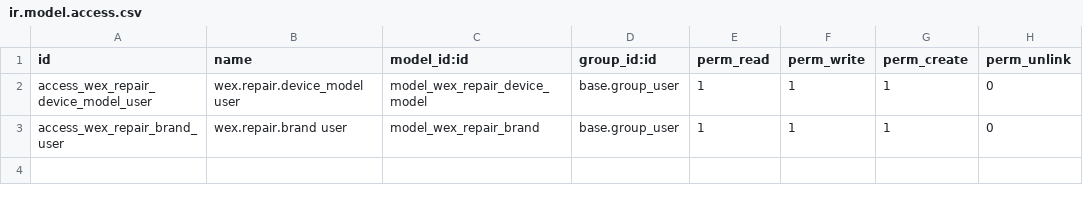
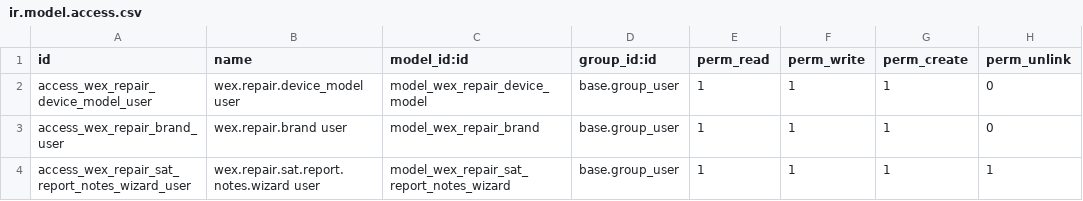
Before and after one commit to lanselor/wexplay-odoo-addons, a CSV file: wexplay_repair/security/ir.model.access.csv, drawn as a sheet; the diff names each change by its address in the sheet, - before the commit and + after, or states it on an @@ line.

```diff
--- a/wexplay_repair/security/ir.model.access.csv
+++ b/wexplay_repair/security/ir.model.access.csv
+row 4: access_wex_repair_sat_report_notes_wizard_user | wex.repair.sat.report.notes.wizard user | model_wex_repair_sat_report_notes_wizard | base.group_user | 1 | 1 | 1 | 1
```
Also changed, not shown: 34 other files.
